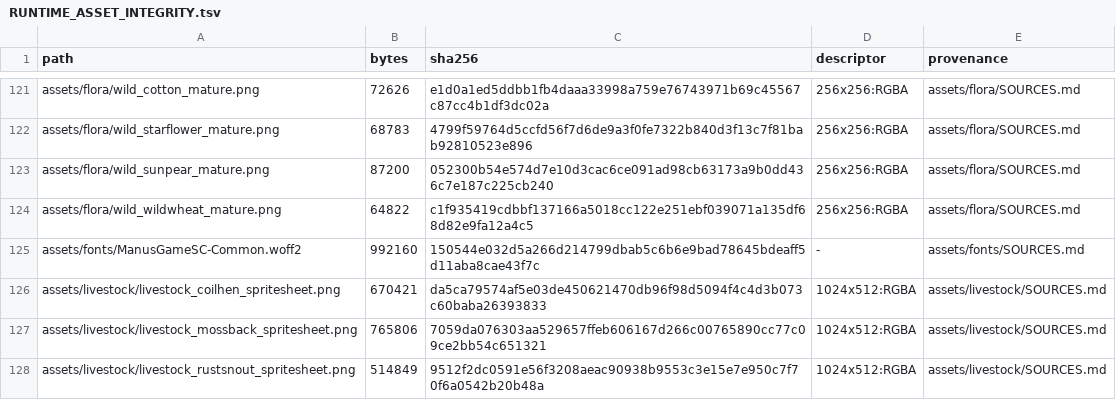
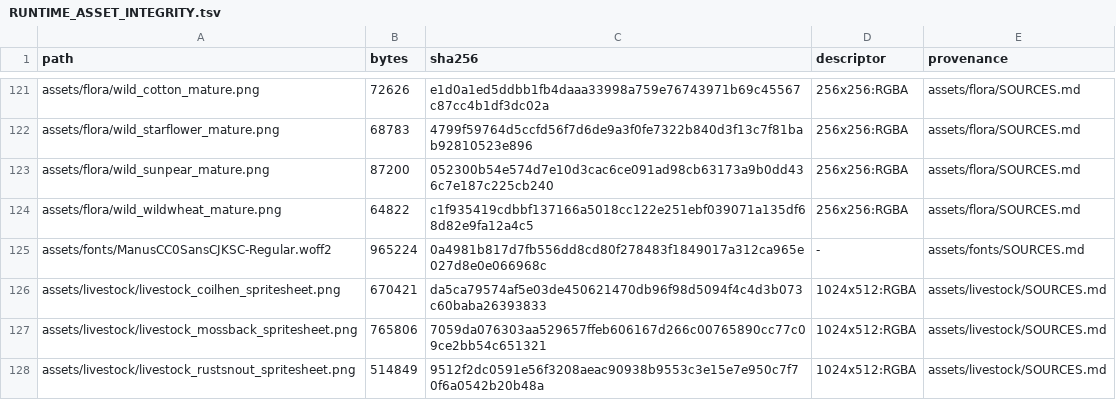
Before and after one commit to junnyboi/proto-isometric, a TSV file: assets/RUNTIME_ASSET_INTEGRITY.tsv, drawn as a sheet; only a part is shown, gaps mark what is left out.

Commit message:
Replace game Chinese fonts with CC0 ManusCC0 Sans CJK SC
Use the approved 965,224-byte CC0 Chinese face and separate small loader subsets with the same 6,547-codepoint runtime coverage. Keep ManusCC0 English fonts unchanged. Remove retired font assets, update restoration/build tools and asset provenance, and preserve Unicode player-name handling. Verify native font chains, loader coverage, source integrity and representative Web export/PCK bytes.

Co-authored-by: Manus <noreply@manus.im>

```diff
--- a/assets/RUNTIME_ASSET_INTEGRITY.tsv
+++ b/assets/RUNTIME_ASSET_INTEGRITY.tsv
@@ -124,3 +124,3 @@ assets/flora/wild_sunpear_mature.png	87200	052300b54e574d7e10d3cac6ce091ad98cb63
 assets/flora/wild_wildwheat_mature.png	64822	c1f935419cdbbf137166a5018cc122e251ebf039071a135df68d82e9fa12a4c5	256x256:RGBA	assets/flora/SOURCES.md
-assets/fonts/ManusGameSC-Common.woff2	992160	150544e032d5a266d214799dbab5c6b6e9bad78645bdeaff5d11aba8cae43f7c	-	assets/fonts/SOURCES.md
+assets/fonts/ManusCC0SansCJKSC-Regular.woff2	965224	0a4981b817d7fb556dd8cd80f278483f1849017a312ca965e027d8e0e066968c	-	assets/fonts/SOURCES.md
 assets/livestock/livestock_coilhen_spritesheet.png	670421	da5ca79574af5e03de450621470db96f98d5094f4c4d3b073c60baba26393833	1024x512:RGBA	assets/livestock/SOURCES.md
```
Also changed, not shown: 21 other files.
